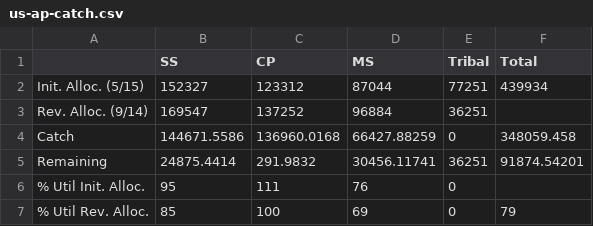
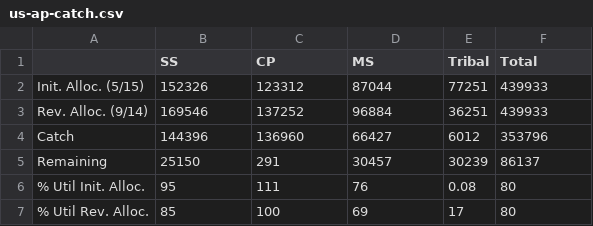
Before and after one commit to pacific-hake/hake-assessment, a CSV file: data/us-ap-catch.csv, drawn as a sheet.

Commit message:
Update US AP appendix
updated text and catch numbers from US AP report

```diff
--- a/data/us-ap-catch.csv
+++ b/data/us-ap-catch.csv
@@ -1,7 +1,7 @@
 ,SS,CP,MS,Tribal,Total
-Init. Alloc. (5/15),152327,123312,87044,77251,439934
-Rev. Alloc. (9/14),169547,137252,96884,36251,
-Catch,144671.5586,136960.0168,66427.88259,0,348059.458
-Remaining,24875.4414,291.9832,30456.11741,36251,91874.54201
-% Util Init. Alloc.,95,111,76,0,
-% Util Rev. Alloc.,85,100,69,0,79
+Init. Alloc. (5/15),152326,123312,87044,77251,439933
+Rev. Alloc. (9/14),169546,137252,96884,36251,439933
+Catch,144396,136960,66427,6012,353796
+Remaining,25150,291,30457,30239,86137
+% Util Init. Alloc.,95,111,76,0.08,80
+% Util Rev. Alloc.,85,100,69,17,80
```
Also changed, not shown: 1 other file.
